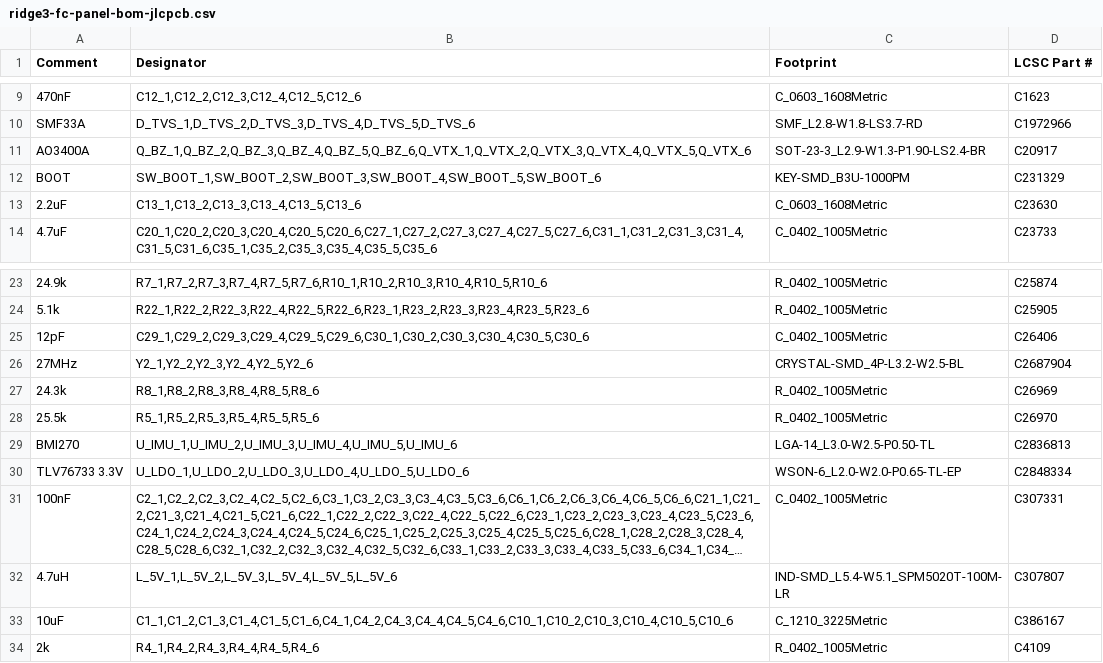
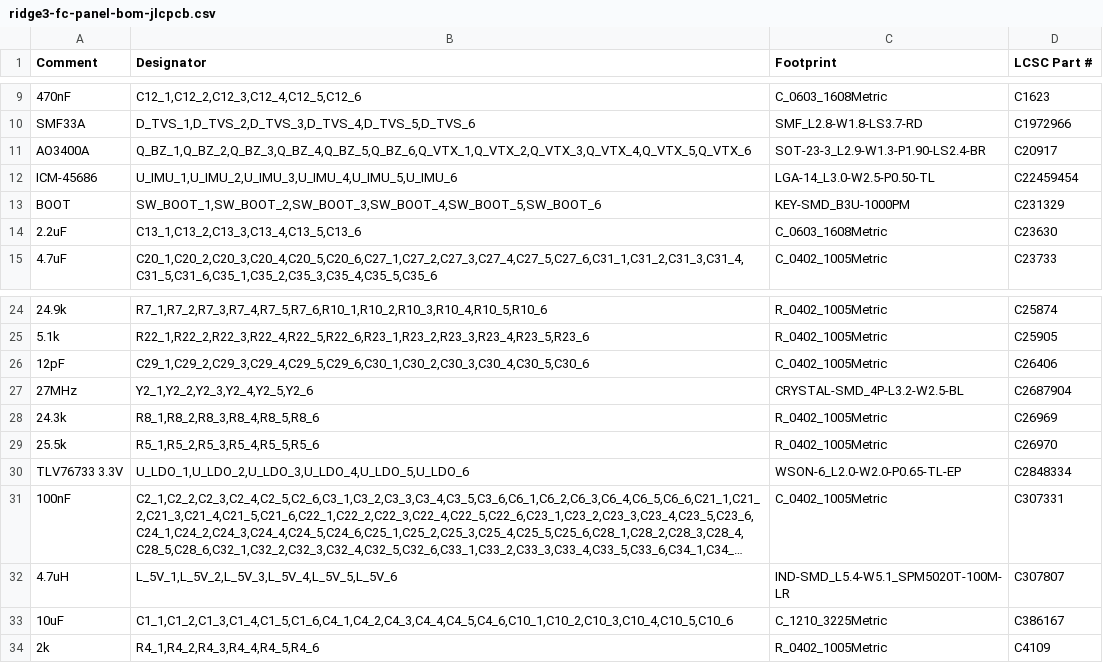
Before and after one commit to offgridevices/offgrid-hardware, a CSV file: ridge-3/fc/production/panel/ridge3-fc-panel-bom-jlcpcb.csv, drawn as a sheet; only a part is shown, gaps mark what is left out; long unchanged cells end in …; removed rows and columns are numbered as before the commit, all else as after; the diff names each change by its address in the sheet, - before the commit and + after, or states it on an @@ line.

```diff
--- a/ridge-3/fc/production/panel/ridge3-fc-panel-bom-jlcpcb.csv
+++ b/ridge-3/fc/production/panel/ridge3-fc-panel-bom-jlcpcb.csv
+row 12: ICM-45686 | U_IMU_1,U_IMU_2,U_IMU_3,U_IMU_4,U_IMU_5,U_IMU_6 | LGA-14_L3.0-W2.5-P0.50-TL | C22459454
-row 29: BMI270 | U_IMU_1,U_IMU_2,U_IMU_3,U_IMU_4,U_IMU_5,U_IMU_6 | LGA-14_L3.0-W2.5-P0.50-TL | C2836813
```
Also changed, not shown: ridge-3/fc/production/panel/ridge3-fc-panel-bom-pcbway.csv, ridge-3/fc/production/panel/ridge3-fc-panel-cpl-jlcpcb.csv, 52 other files.
